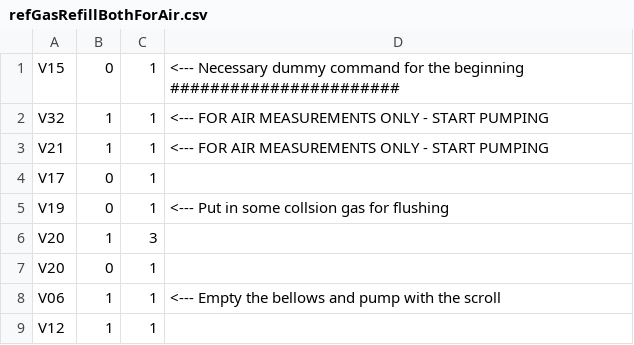
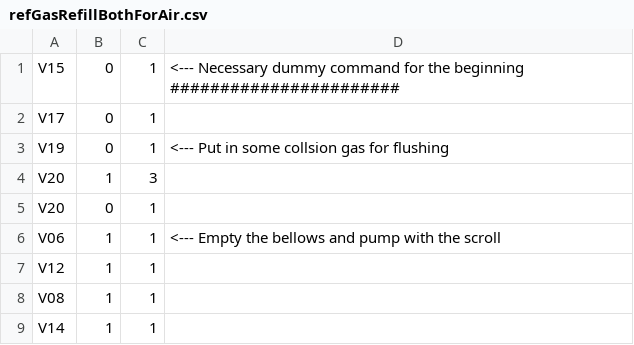
Before and after one commit to davidbajnai/TARDIS, a CSV file: Methods/refGasRefillBothForAir.csv, drawn as a sheet; only a part is shown; the shorter side is filled out with more unchanged rows; the diff names each change by its address in the sheet, - before the commit and + after, or states it on an @@ line.

```diff
--- a/Methods/refGasRefillBothForAir.csv
+++ b/Methods/refGasRefillBothForAir.csv
-row 2: V32 | 1 | 1 | <--- FOR AIR MEASUREMENTS ONLY - START PUMPING
-row 3: V21 | 1 | 1 | <--- FOR AIR MEASUREMENTS ONLY - START PUMPING
```
Also changed, not shown: 4 other files.
